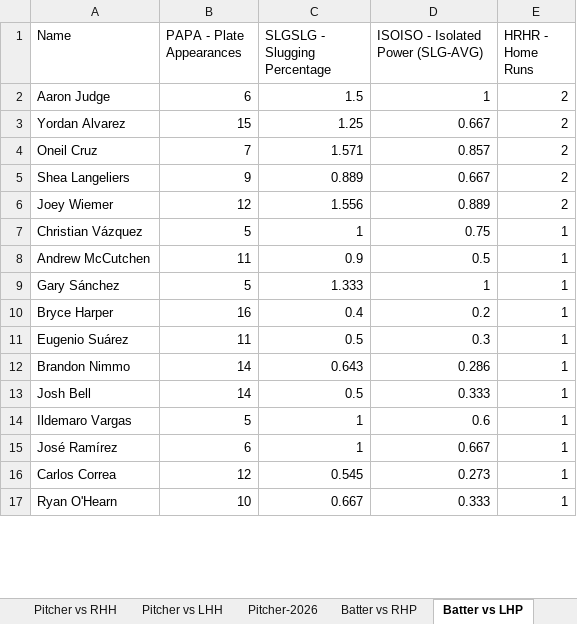
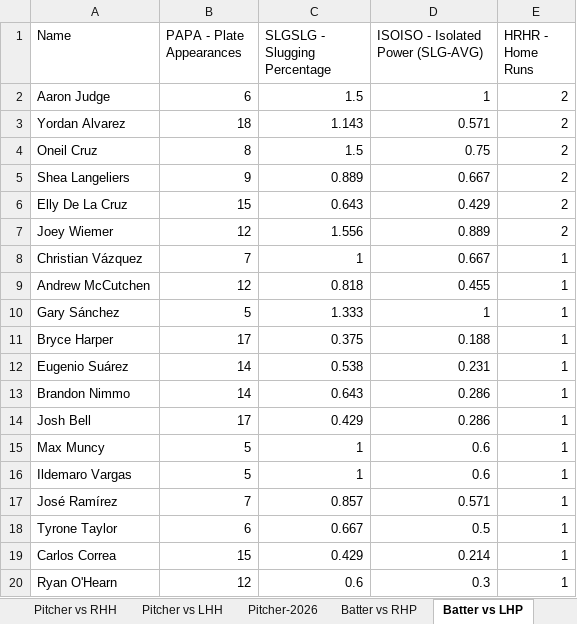
Before and after one commit to npkamk-blip/MLB-HR-MODEL, an Excel workbook: Details-SHARP.xlsx, sheet Batter vs LHP, drawn as a sheet; only a part is shown; values as stored, in another font and other column widths than the file's, no borders; table styles not drawn; addresses are those after the commit; the diff covers the shown part only; the diff names each change by its address in the sheet, - before the commit and + after, or states it on an @@ line.

```diff
--- a/Details-SHARP.xlsx (sheet Batter vs LHP)
+++ b/Details-SHARP.xlsx (sheet Batter vs LHP)
-B3 (PAPA - Plate Appearances): 15
+B3 (PAPA - Plate Appearances): 18
-C3 (SLGSLG - Slugging Percentage): 1.25
+C3 (SLGSLG - Slugging Percentage): 1.143
-D3: 0.667
+D3: 0.571
-B4 (PAPA - Plate Appearances): 7
+B4 (PAPA - Plate Appearances): 8
-C4 (SLGSLG - Slugging Percentage): 1.571
+C4 (SLGSLG - Slugging Percentage): 1.5
-D4: 0.857
+D4: 0.75
+row 6: Elly De La Cruz | 15 | 0.643 | 0.429 | 2
-B8 (PAPA - Plate Appearances): 5
+B8 (PAPA - Plate Appearances): 7
-D8: 0.75
+D8: 0.667
-B9 (PAPA - Plate Appearances): 11
+B9 (PAPA - Plate Appearances): 12
-C9 (SLGSLG - Slugging Percentage): 0.9
+C9 (SLGSLG - Slugging Percentage): 0.818
-D9: 0.5
+D9: 0.455
-B11 (PAPA - Plate Appearances): 16
+B11 (PAPA - Plate Appearances): 17
-C11 (SLGSLG - Slugging Percentage): 0.4
+C11 (SLGSLG - Slugging Percentage): 0.375
-D11: 0.2
+D11: 0.188
-B12 (PAPA - Plate Appearances): 11
+B12 (PAPA - Plate Appearances): 14
-C12 (SLGSLG - Slugging Percentage): 0.5
+C12 (SLGSLG - Slugging Percentage): 0.538
-D12: 0.3
+D12: 0.231
-B14 (PAPA - Plate Appearances): 14
+B14 (PAPA - Plate Appearances): 17
-C14 (SLGSLG - Slugging Percentage): 0.5
+C14 (SLGSLG - Slugging Percentage): 0.429
-D14: 0.333
+D14: 0.286
+row 15: Max Muncy | 5 | 1 | 0.6 | 1
-B17 (PAPA - Plate Appearances): 6
+B17 (PAPA - Plate Appearances): 7
-C17 (SLGSLG - Slugging Percentage): 1
+C17 (SLGSLG - Slugging Percentage): 0.857
-D17: 0.667
+D17: 0.571
+row 18: Tyrone Taylor | 6 | 0.667 | 0.5 | 1
-B19 (PAPA - Plate Appearances): 12
+B19 (PAPA - Plate Appearances): 15
-C19 (SLGSLG - Slugging Percentage): 0.545
+C19 (SLGSLG - Slugging Percentage): 0.429
-D19: 0.273
+D19: 0.214
-B20 (PAPA - Plate Appearances): 10
+B20 (PAPA - Plate Appearances): 12
-C20 (SLGSLG - Slugging Percentage): 0.667
+C20 (SLGSLG - Slugging Percentage): 0.6
-D20: 0.333
+D20: 0.3
```
Also changed, not shown: 39 added rows, 5 removed rows and 304 edited cells elsewhere in this sheet, sheet Batter-2026, sheet Batter-14d, sheet Batter vs RHP, sheet Pitcher-2026, sheet Pitcher vs LHH, sheet Pitcher vs RHH.
